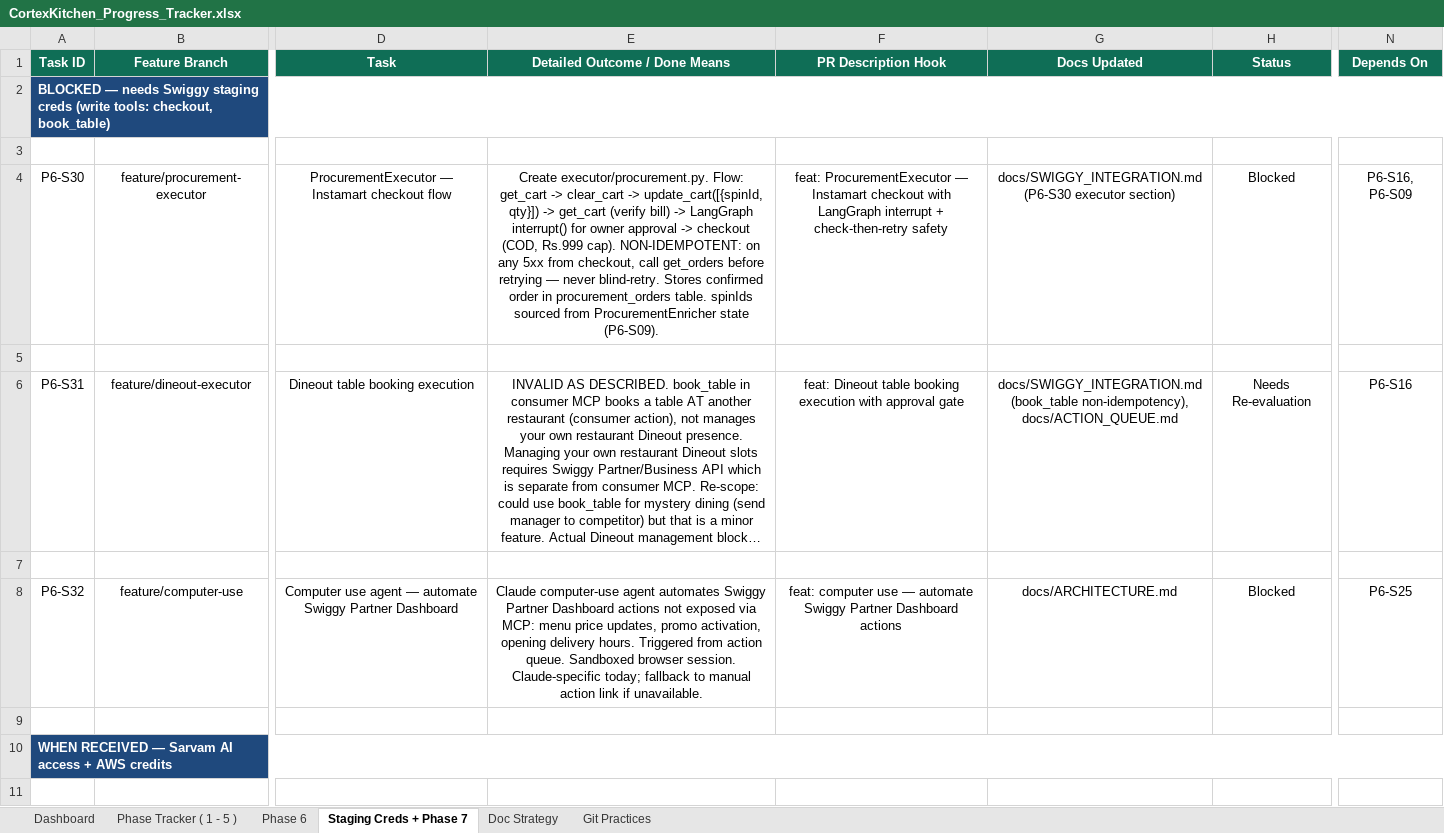
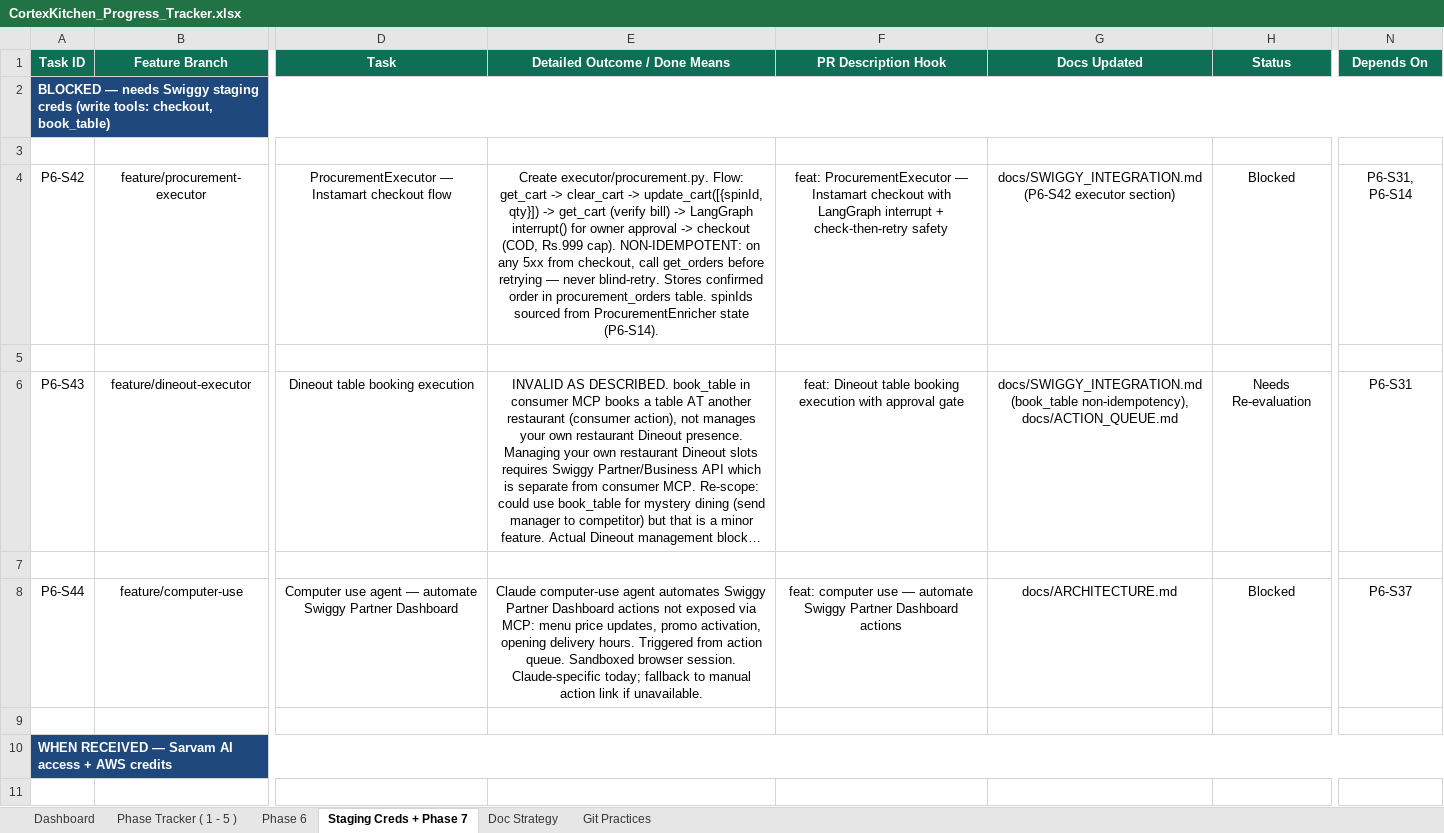
Before and after one commit to anoushka45/cortexkitchen, an Excel workbook: CortexKitchen_Progress_Tracker.xlsx, sheet Staging Creds + Phase 7, drawn as a sheet; only a part is shown, gaps mark what is left out; long unchanged cells end in …; values as stored, in another font and other column widths than the file's, no borders; the diff covers the shown part only; the diff names each change by its address in the sheet, - before the commit and + after, or states it on an @@ line.

Commit message:
tracker: renumber Phase 6 task IDs to a clean sequential scheme
Task IDs had drifted into an append-only mess (P6-00/00b/00c, S01-S14,
then a jump to S35-S48, then back to S16-S25 planned, then S43-S46, then
S30-S34 on a separate sheet) from repeated ad-hoc additions across sessions.
Not shareable externally as-is.

Renumbered every P6-S*, P6-F*, P6-R*, P6-D* ID to a dense sequential run in
execution order (P6-S01..S46, P6-F01..F08, P6-R01, P6-D01..D03), folding the
00/00b/00c pre-series into the S sequence and dropping letter suffixes
(S03b/S03c/S13c/F16b). P6-MI01-04 was already clean and left as-is.

Applied consistently across all 6 sheets (Phase 6, Staging Creds + Phase 7,
Dashboard, Phase Tracker (1-5), Doc Strategy, Git Practices) via a single-pass
token remap so cross-sheet Depends On references stay correct. Two
pre-existing dangling dependency references (old P6-S20, P6-S22 -- tasks
that were never actually defined anywhere in the tracker) are marked
P6-S20-UNRESOLVED / P6-S22-UNRESOLVED rather than left bare, since under the
new dense numbering the bare old strings would have silently collided with
real tasks' new IDs. Two shorthand ranges in the Dashboard sheet
(P6-S35-S42/S47/S48, P6-S43-S46) were collapsed to their correct contiguous
new-ID ranges (P6-S21-S30, P6-S38-S41) since range shorthand doesn't carry
its own P6- prefix on the second number and isn't caught by a token remap.

Old IDs referenced in already-merged commit messages/branch names (e.g.
P6-S14, P6-S35) no longer match their tracker row -- acceptable tradeoff for
a readable external-facing tracker going forward.

```diff
--- a/CortexKitchen_Progress_Tracker.xlsx (sheet Staging Creds + Phase 7)
+++ b/CortexKitchen_Progress_Tracker.xlsx (sheet Staging Creds + Phase 7)
-A4 (Task ID): P6-S30
+A4 (Task ID): P6-S42
-E4 (Detailed Outcome / Done Means): …ProcurementEnricher state (P6-S09).
+E4 (Detailed Outcome / Done Means): …ProcurementEnricher state (P6-S14).
-G4 (Docs Updated): docs/SWIGGY_INTEGRATION.md (P6-S30 executor section)
+G4 (Docs Updated): docs/SWIGGY_INTEGRATION.md (P6-S42 executor section)
-N4 (Depends On): P6-S16, P6-S09
+N4 (Depends On): P6-S31, P6-S14
-A6 (Task ID): P6-S31
+A6 (Task ID): P6-S43
-N6 (Depends On): P6-S16
+N6 (Depends On): P6-S31
-A8 (Task ID): P6-S32
+A8 (Task ID): P6-S44
-N8 (Depends On): P6-S25
+N8 (Depends On): P6-S37
```
Also changed, not shown: 10 edited cells elsewhere in this sheet, sheet Phase 6, sheet Doc Strategy, sheet Phase Tracker ( 1 - 5 ), sheet Dashboard, sheet Git Practices.
